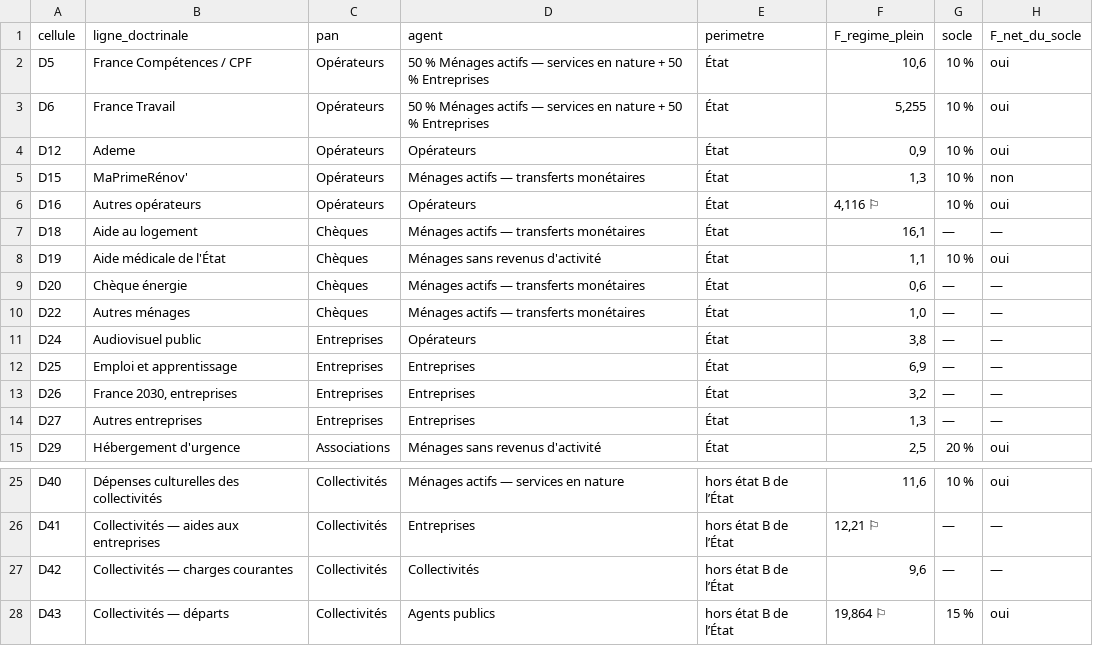
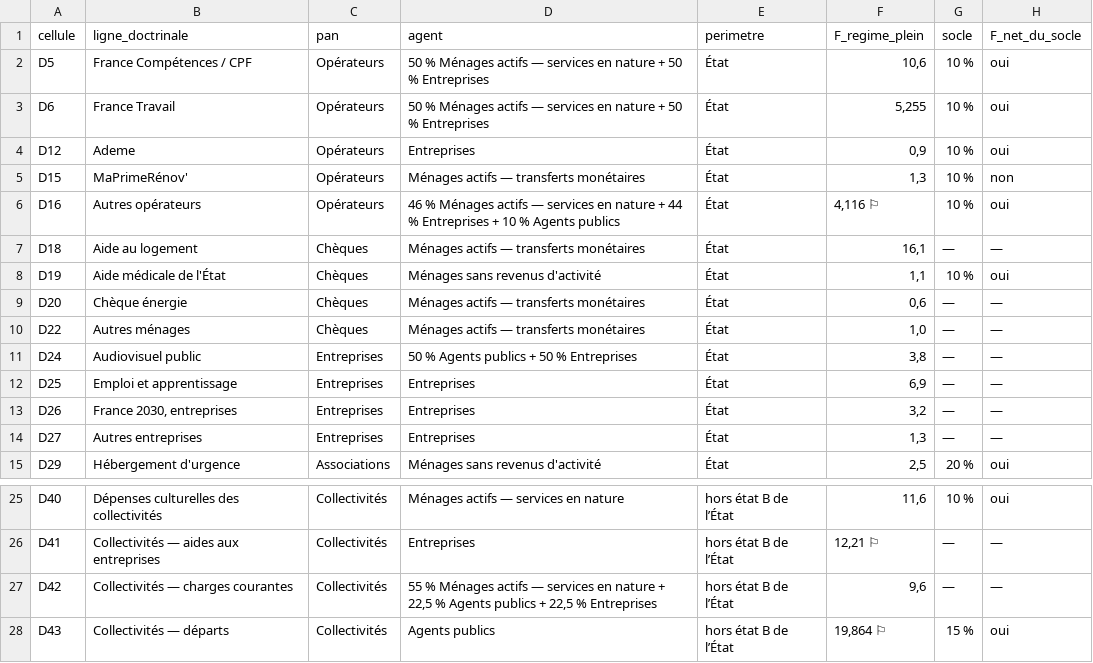
Before and after one commit to resolution-ib-dev/Resolution-2027, a TSV file: chantier/referentiels/calendrier_mesures_mois_20261116.tsv, drawn as a sheet; only a part is shown, gaps mark what is left out; the diff names each change by its address in the sheet, - before the commit and + after, or states it on an @@ line.

```diff
--- a/chantier/referentiels/calendrier_mesures_mois_20261116.tsv
+++ b/chantier/referentiels/calendrier_mesures_mois_20261116.tsv
-D4 (agent): Opérateurs
+D4 (agent): Entreprises
-D6 (agent): Opérateurs
+D6 (agent): 46 % Ménages actifs — services en nature + 44 % Entreprises + 10 % Agents publics
-D11 (agent): Opérateurs
+D11 (agent): 50 % Agents publics + 50 % Entreprises
-D27 (agent): Collectivités
+D27 (agent): 55 % Ménages actifs — services en nature + 22,5 % Agents publics + 22,5 % Entreprises
```
Also changed, not shown: 3 other files.
